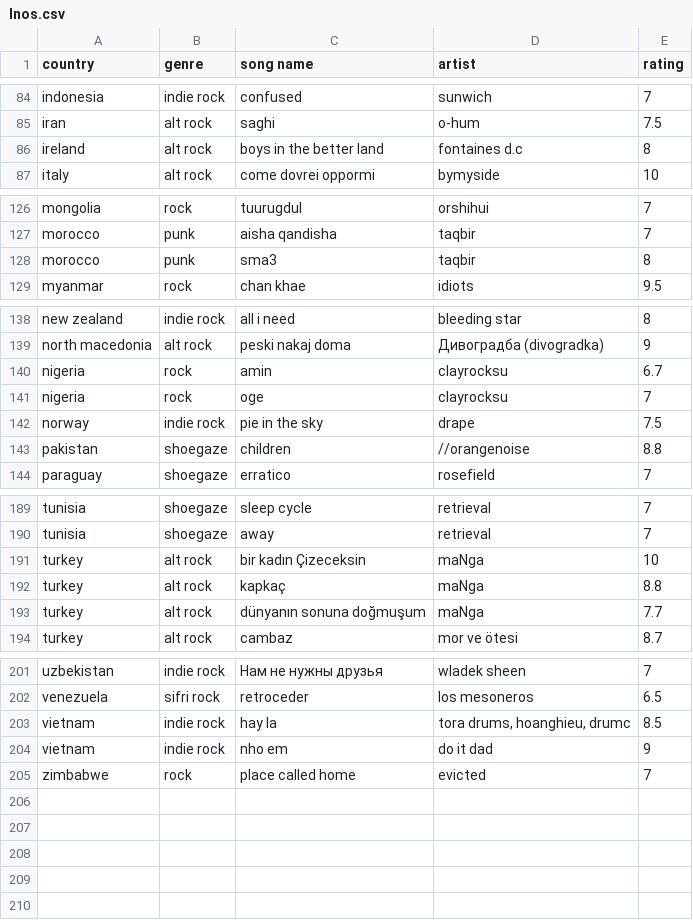
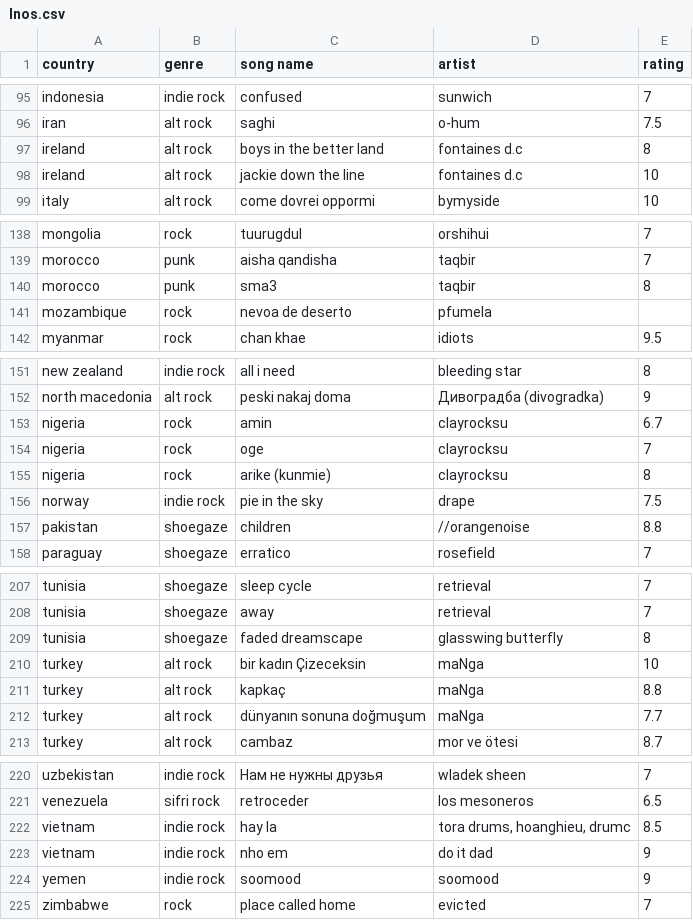
Before and after one commit to saladchalice/Alt-Around-the-World, a CSV file: data/lnos.csv, drawn as a sheet; only a part is shown, gaps mark what is left out; the diff covers the shown part only; the diff names each change by its address in the sheet, - before the commit and + after, or states it on an @@ line.

```diff
--- a/data/lnos.csv
+++ b/data/lnos.csv
+row 98: ireland | alt rock | jackie down the line | fontaines d.c | 10
+row 141: mozambique | rock | nevoa de deserto | pfumela
+row 155: nigeria | rock | arike (kunmie) | clayrocksu | 8
+row 209: tunisia | shoegaze | faded dreamscape | glasswing butterfly | 8
+row 224: yemen | indie rock | soomood | soomood | 9
```
Also changed, not shown: 19 added rows, 4 removed rows and 1 edited cell elsewhere in this file, 1 other file.
